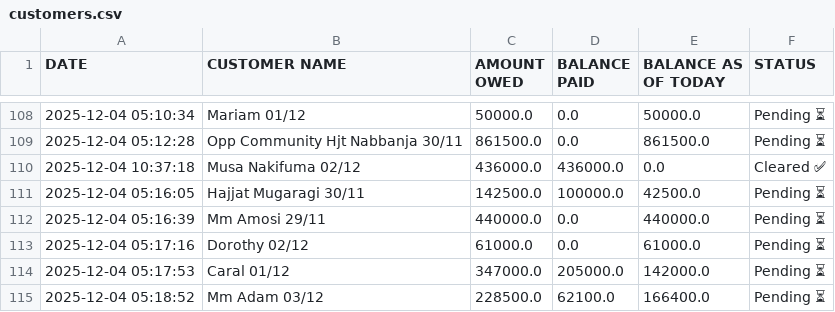
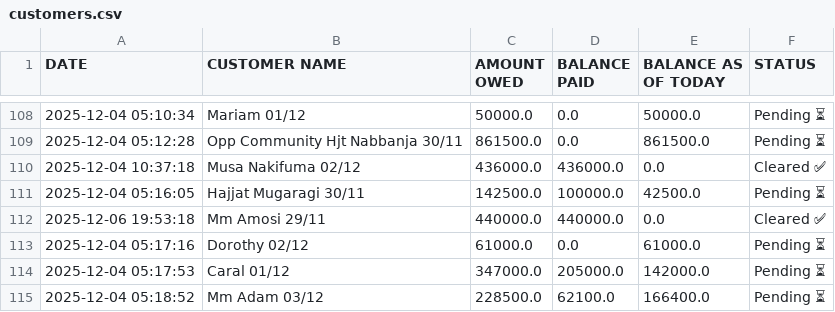
Before and after one commit to peter4652k/debttracker, a CSV file: data/customers.csv, drawn as a sheet; only a part is shown, gaps mark what is left out.

Commit message:
Update customers.csv from Streamlit app

```diff
--- a/data/customers.csv
+++ b/data/customers.csv
@@ -111,3 +111,3 @@ DATE,CUSTOMER NAME,AMOUNT OWED,BALANCE PAID,BALANCE AS OF TODAY,STATUS
 2025-12-04 05:16:05,Hajjat Mugaragi 30/11,142500.0,100000.0,42500.0,Pending ⏳
-2025-12-04 05:16:39,Mm Amosi 29/11,440000.0,0.0,440000.0,Pending ⏳
+2025-12-06 19:53:18,Mm Amosi 29/11,440000.0,440000.0,0.0,Cleared ✅
 2025-12-04 05:17:16,Dorothy  02/12,61000.0,0.0,61000.0,Pending ⏳
```
